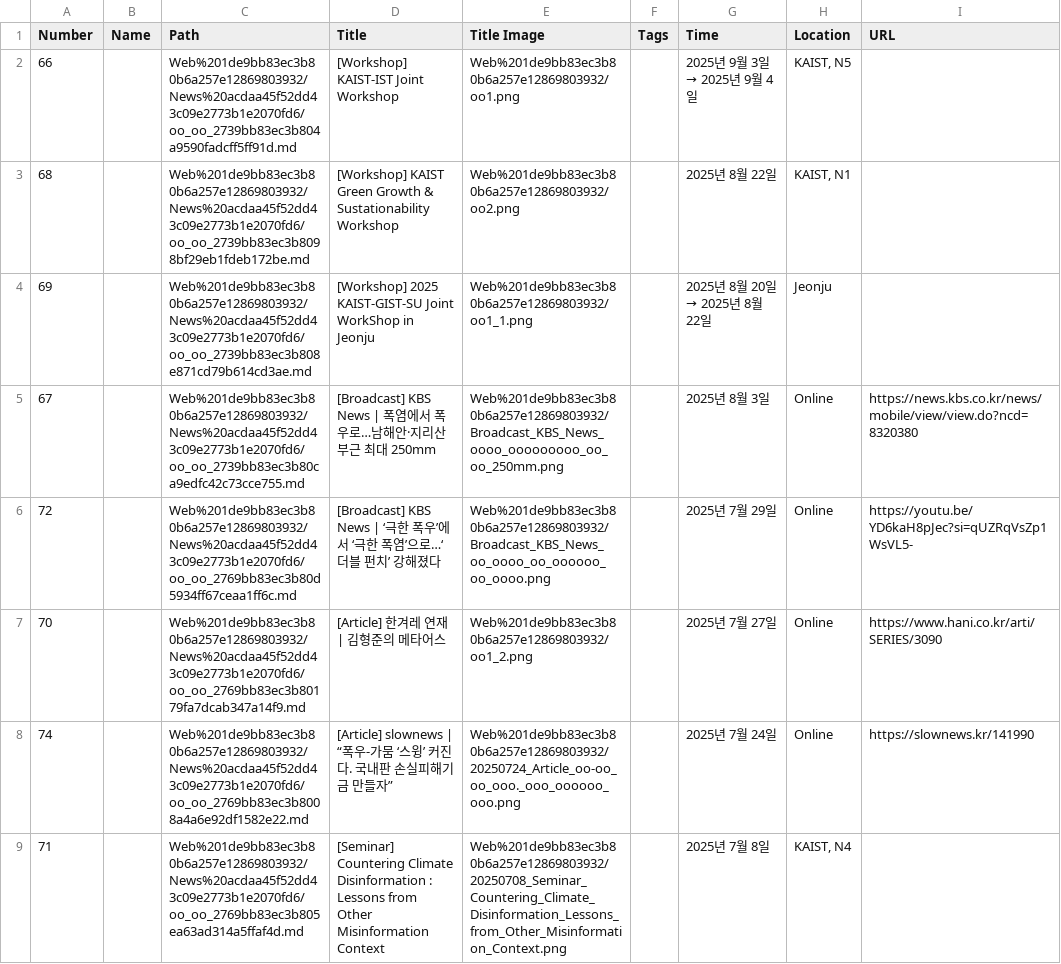
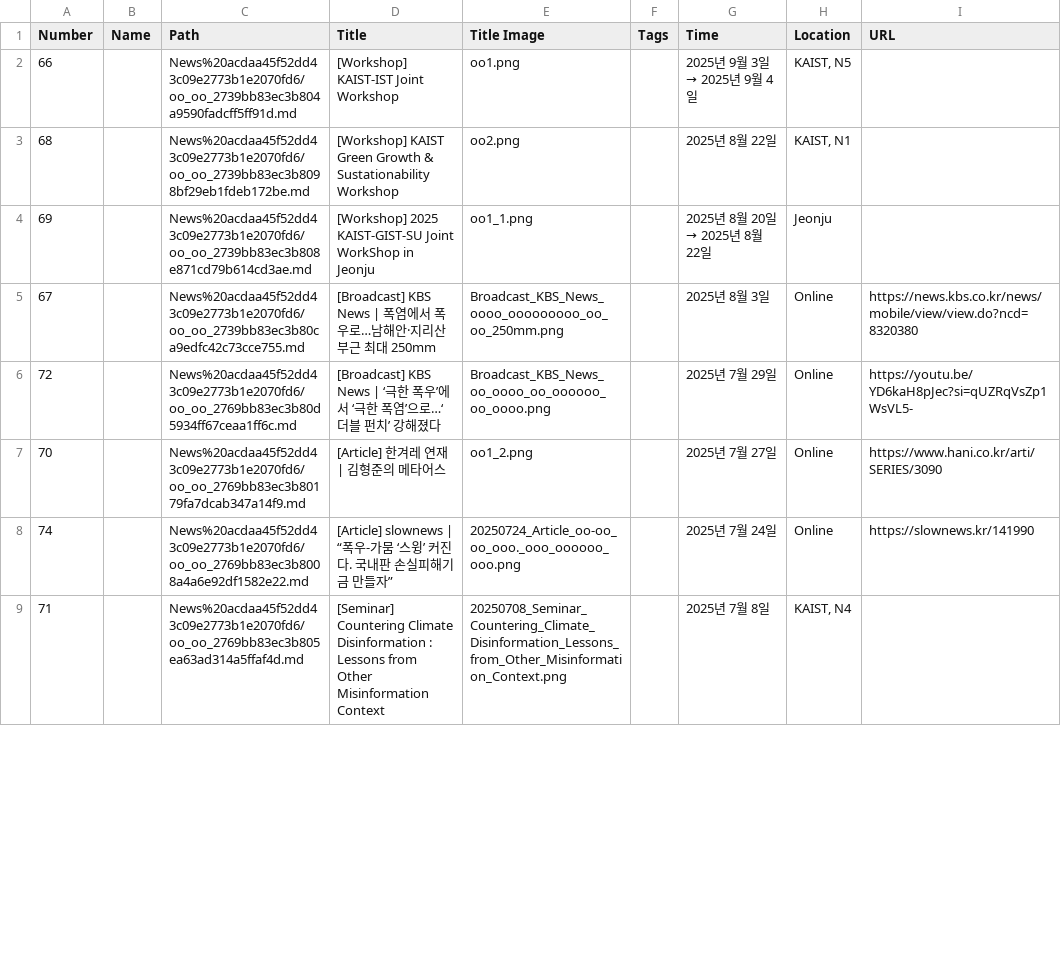
Before and after one commit to poster325/melab, a CSV file: data/news/News acdaa45f52dd43c09e2773b1e2070fd6.csv, drawn as a sheet; only a part is shown; the diff covers the shown part only.

```diff
--- a/data/news/News acdaa45f52dd43c09e2773b1e2070fd6.csv
+++ b/data/news/News acdaa45f52dd43c09e2773b1e2070fd6.csv
@@ -1,9 +1,9 @@
 Number,Name,Path,Title,Title Image,Tags,Time,Location,URL
-66,,Web%201de9bb83ec3b80b6a257e12869803932/News%20acdaa45f52dd43c09e2773b1e2070fd6/oo_oo_2739bb83ec3b804a9590fadcff5ff91d.md,[Workshop] KAIST-IST Joint Workshop,Web%201de9bb83ec3b80b6a257e12869803932/oo1.png,,2025년 9월 3일 → 2025년 9월 4일,"KAIST, N5",
-68,,Web%201de9bb83ec3b80b6a257e12869803932/News%20acdaa45f52dd43c09e2773b1e2070fd6/oo_oo_2739bb83ec3b8098bf29eb1fdeb172be.md,[Workshop] KAIST Green Growth & Sustationability Workshop,Web%201de9bb83ec3b80b6a257e12869803932/oo2.png,,2025년 8월 22일,"KAIST, N1",
-69,,Web%201de9bb83ec3b80b6a257e12869803932/News%20acdaa45f52dd43c09e2773b1e2070fd6/oo_oo_2739bb83ec3b808e871cd79b614cd3ae.md,[Workshop] 2025 KAIST-GIST-SU Joint WorkShop in Jeonju,Web%201de9bb83ec3b80b6a257e12869803932/oo1_1.png,,2025년 8월 20일 → 2025년 8월 22일,Jeonju,
-67,,Web%201de9bb83ec3b80b6a257e12869803932/News%20acdaa45f52dd43c09e2773b1e2070fd6/oo_oo_2739bb83ec3b80ca9edfc42c73cce755.md,[Broadcast] KBS News | 폭염에서 폭우로…남해안·지리산 부근 최대 250mm,Web%201de9bb83ec3b80b6a257e12869803932/Broadcast_KBS_News_oooo_ooooooooo_oo_oo_250mm.png,,2025년 8월 3일,Online,https://news.kbs.co.kr/news/mobile/view/view.do?ncd=8320380
-72,,Web%201de9bb83ec3b80b6a257e12869803932/News%20acdaa45f52dd43c09e2773b1e2070fd6/oo_oo_2769bb83ec3b80d5934ff67ceaa1ff6c.md,[Broadcast] KBS News | ‘극한 폭우’에서 ‘극한 폭염’으로…‘더블 펀치’ 강해졌다,Web%201de9bb83ec3b80b6a257e12869803932/Broadcast_KBS_News_oo_oooo_oo_oooooo_oo_oooo.png,,2025년 7월 29일,Online,https://youtu.be/YD6kaH8pJec?si=qUZRqVsZp1WsVL5-
-70,,Web%201de9bb83ec3b80b6a257e12869803932/News%20acdaa45f52dd43c09e2773b1e2070fd6/oo_oo_2769bb83ec3b80179fa7dcab347a14f9.md,[Article] 한겨레 연재 | 김형준의 메타어스,Web%201de9bb83ec3b80b6a257e12869803932/oo1_2.png,,2025년 7월 27일,Online,https://www.hani.co.kr/arti/SERIES/3090
-74,,Web%201de9bb83ec3b80b6a257e12869803932/News%20acdaa45f52dd43c09e2773b1e2070fd6/oo_oo_2769bb83ec3b8008a4a6e92df1582e22.md,[Article] slownews | “폭우-가뭄 ‘스윙’ 커진다. 국내판 손실피해기금 만들자”,Web%201de9bb83ec3b80b6a257e12869803932/20250724_Article_oo-oo_oo_ooo._ooo_oooooo_ooo.png,,2025년 7월 24일,Online,https://slownews.kr/141990
-71,,Web%201de9bb83ec3b80b6a257e12869803932/News%20acdaa45f52dd43c09e2773b1e2070fd6/oo_oo_2769bb83ec3b805ea63ad314a5ffaf4d.md,[Seminar] Countering Climate Disinformation : Lessons from Other Misinformation Context,Web%201de9bb83ec3b80b6a257e12869803932/20250708_Seminar_Countering_Climate_Disinformation_Lessons_from_Other_Misinformation_Context.png,,2025년 7월 8일,"KAIST, N4",
+66,,News%20acdaa45f52dd43c09e2773b1e2070fd6/oo_oo_2739bb83ec3b804a9590fadcff5ff91d.md,[Workshop] KAIST-IST Joint Workshop,oo1.png,,2025년 9월 3일 → 2025년 9월 4일,"KAIST, N5",
+68,,News%20acdaa45f52dd43c09e2773b1e2070fd6/oo_oo_2739bb83ec3b8098bf29eb1fdeb172be.md,[Workshop] KAIST Green Growth & Sustationability Workshop,oo2.png,,2025년 8월 22일,"KAIST, N1",
+69,,News%20acdaa45f52dd43c09e2773b1e2070fd6/oo_oo_2739bb83ec3b808e871cd79b614cd3ae.md,[Workshop] 2025 KAIST-GIST-SU Joint WorkShop in Jeonju,oo1_1.png,,2025년 8월 20일 → 2025년 8월 22일,Jeonju,
+67,,News%20acdaa45f52dd43c09e2773b1e2070fd6/oo_oo_2739bb83ec3b80ca9edfc42c73cce755.md,[Broadcast] KBS News | 폭염에서 폭우로…남해안·지리산 부근 최대 250mm,Broadcast_KBS_News_oooo_ooooooooo_oo_oo_250mm.png,,2025년 8월 3일,Online,https://news.kbs.co.kr/news/mobile/view/view.do?ncd=8320380
+72,,News%20acdaa45f52dd43c09e2773b1e2070fd6/oo_oo_2769bb83ec3b80d5934ff67ceaa1ff6c.md,[Broadcast] KBS News | ‘극한 폭우’에서 ‘극한 폭염’으로…‘더블 펀치’ 강해졌다,Broadcast_KBS_News_oo_oooo_oo_oooooo_oo_oooo.png,,2025년 7월 29일,Online,https://youtu.be/YD6kaH8pJec?si=qUZRqVsZp1WsVL5-
+70,,News%20acdaa45f52dd43c09e2773b1e2070fd6/oo_oo_2769bb83ec3b80179fa7dcab347a14f9.md,[Article] 한겨레 연재 | 김형준의 메타어스,oo1_2.png,,2025년 7월 27일,Online,https://www.hani.co.kr/arti/SERIES/3090
+74,,News%20acdaa45f52dd43c09e2773b1e2070fd6/oo_oo_2769bb83ec3b8008a4a6e92df1582e22.md,[Article] slownews | “폭우-가뭄 ‘스윙’ 커진다. 국내판 손실피해기금 만들자”,20250724_Article_oo-oo_oo_ooo._ooo_oooooo_ooo.png,,2025년 7월 24일,Online,https://slownews.kr/141990
+71,,News%20acdaa45f52dd43c09e2773b1e2070fd6/oo_oo_2769bb83ec3b805ea63ad314a5ffaf4d.md,[Seminar] Countering Climate Disinformation : Lessons from Other Misinformation Context,20250708_Seminar_Countering_Climate_Disinformation_Lessons_from_Other_Misinformation_Context.png,,2025년 7월 8일,"KAIST, N4",
```
Also changed, not shown: 104 edited cells elsewhere in this file, data/people/People aa379227474043d7a198275297c2fa3f_all.csv.
